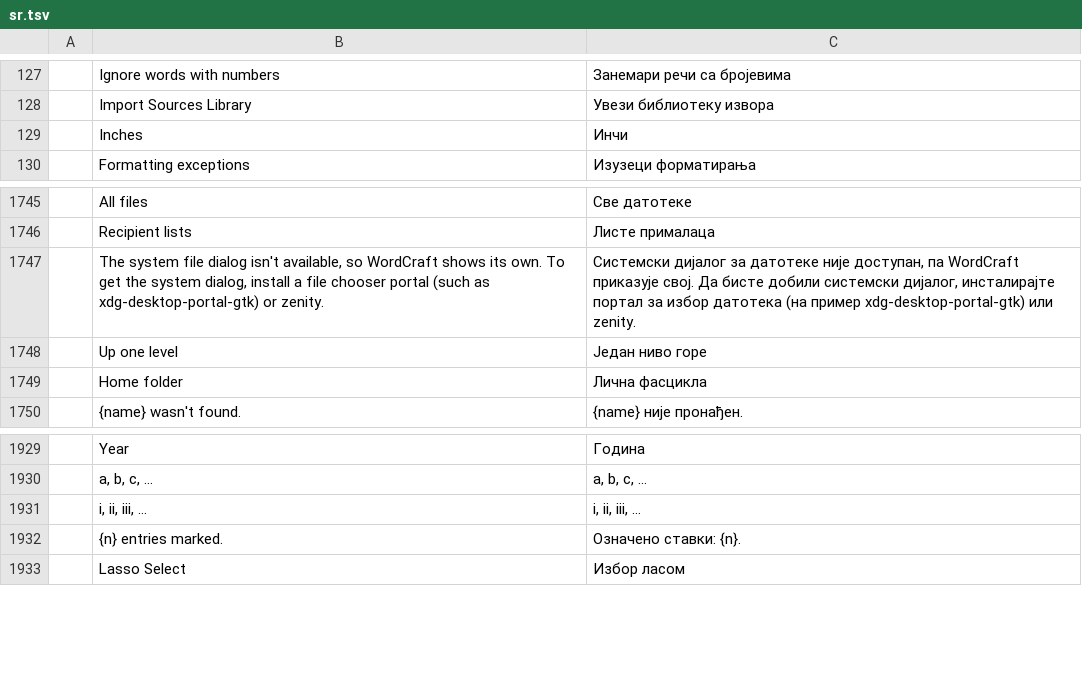
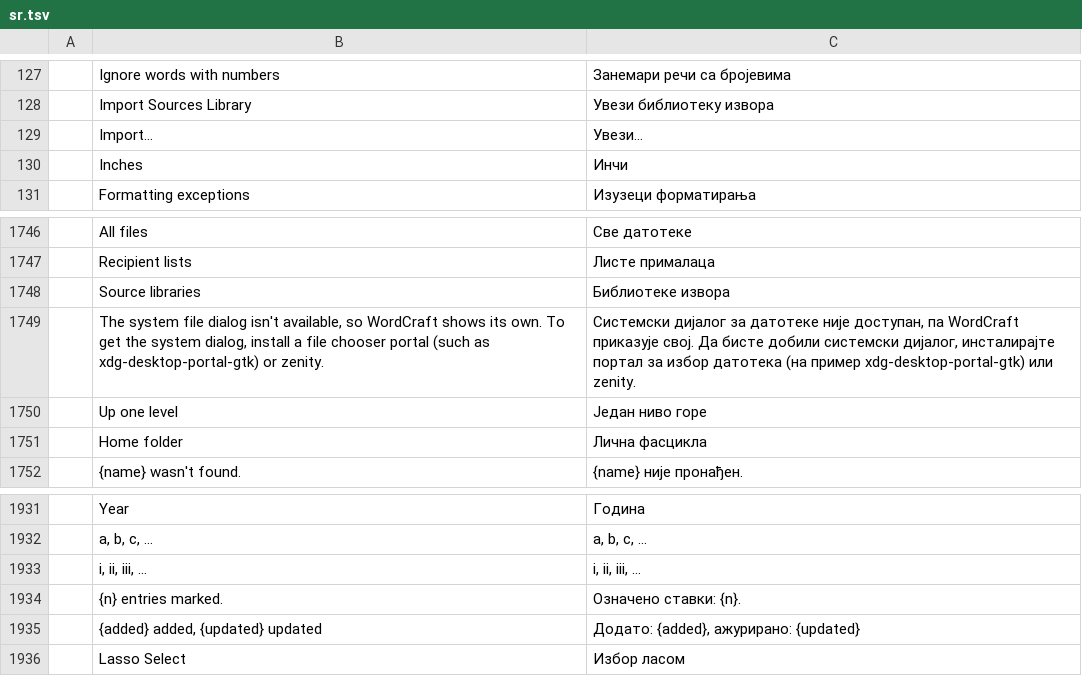
Before and after one commit to OPUZZLES/wordcraft, a TSV file: crates/ui-egui/src/i18n/sr.tsv, drawn as a sheet; only a part is shown, gaps mark what is left out; the diff names each change by its address in the sheet, - before the commit and + after, or states it on an @@ line.

```diff
--- a/crates/ui-egui/src/i18n/sr.tsv
+++ b/crates/ui-egui/src/i18n/sr.tsv
+row 129:  | Import… | Увези…
+row 1748:  | Source libraries | Библиотеке извора
+row 1935:  | {added} added, {updated} updated | Додато: {added}, ажурирано: {updated}
```
Also changed, not shown: crates/ui-egui/src/i18n/bg.tsv, crates/ui-egui/src/i18n/fr.tsv, 20 other files.
